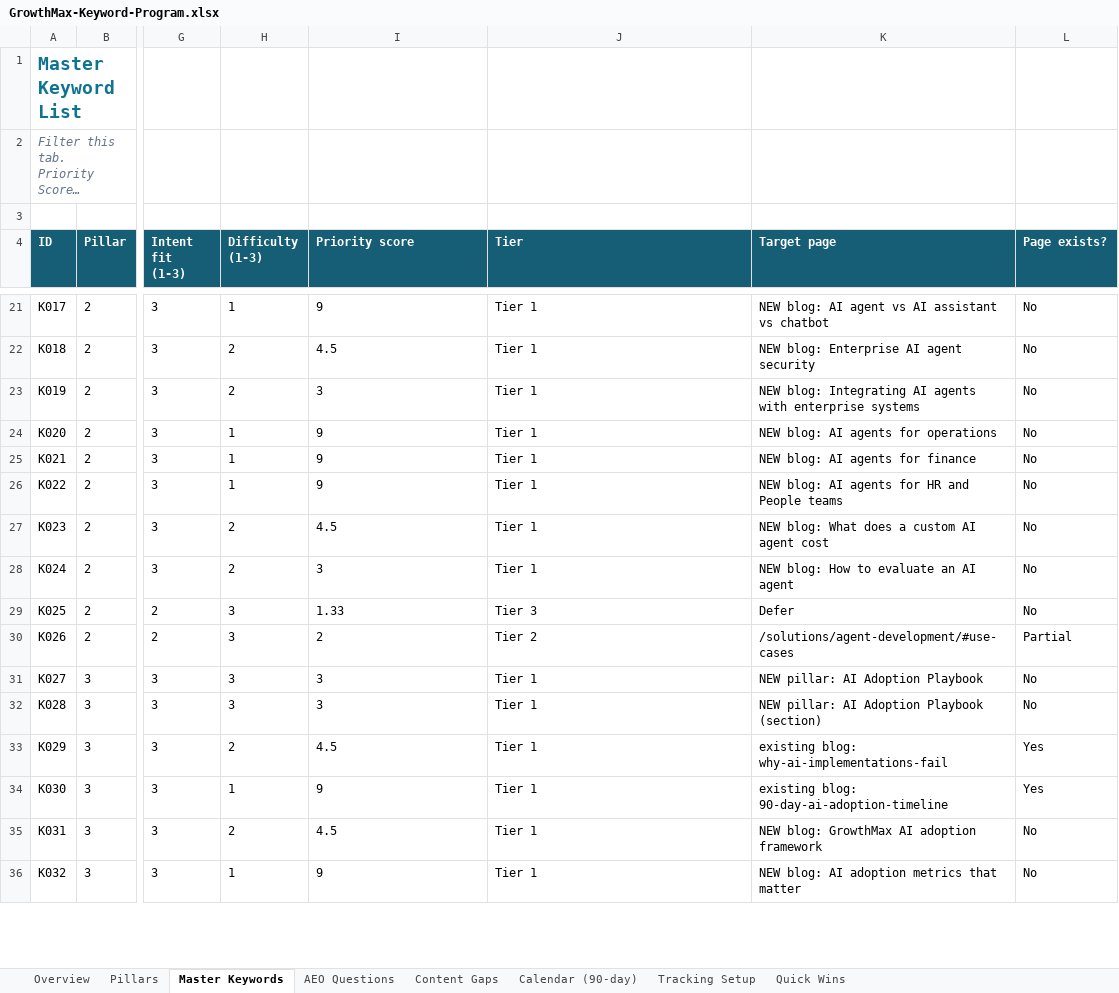
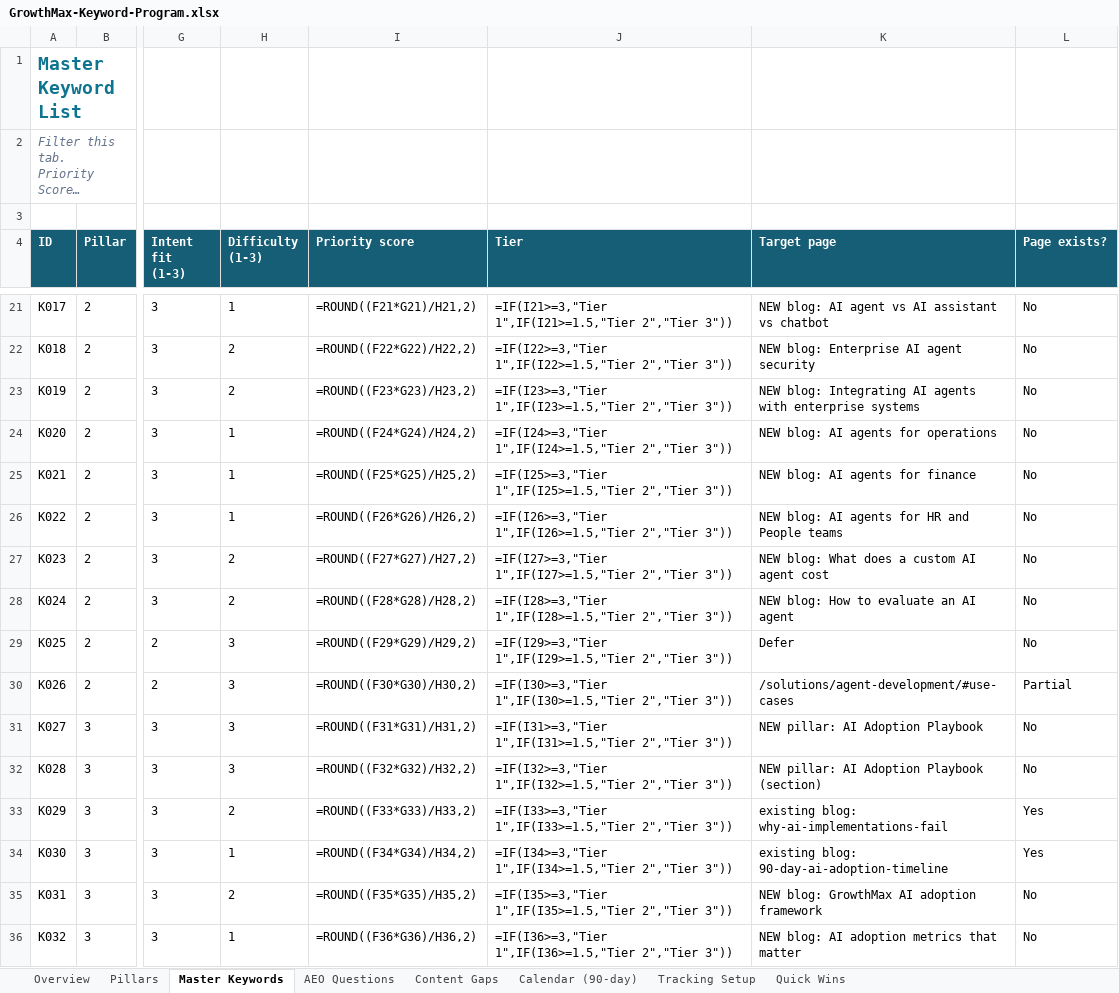
Before and after one commit to growthmaxinc/growthmaxweb, an Excel workbook: GrowthMax-Keyword-Program.xlsx, sheet Master Keywords, drawn as a sheet; only a part is shown, gaps mark what is left out; long unchanged cells end in …; values as stored, in another font and other column widths than the file's, no borders; formulas without a stored value are shown as written; conditional formats not drawn; the diff covers the shown part only; the diff names each change by its address in the sheet, - before the commit and + after, or states it on an @@ line.

```diff
--- a/GrowthMax-Keyword-Program.xlsx (sheet Master Keywords)
+++ b/GrowthMax-Keyword-Program.xlsx (sheet Master Keywords)
-I21 (Priority score): 9
+I21 (Priority score): =ROUND((F21*G21)/H21,2)
-J21 (Tier): Tier 1
+J21 (Tier): =IF(I21>=3,"Tier 1",IF(I21>=1.5,"Tier 2","Tier 3"))
-I22 (Priority score): 4.5
+I22 (Priority score): =ROUND((F22*G22)/H22,2)
-J22 (Tier): Tier 1
+J22 (Tier): =IF(I22>=3,"Tier 1",IF(I22>=1.5,"Tier 2","Tier 3"))
-I23 (Priority score): 3
+I23 (Priority score): =ROUND((F23*G23)/H23,2)
-J23 (Tier): Tier 1
+J23 (Tier): =IF(I23>=3,"Tier 1",IF(I23>=1.5,"Tier 2","Tier 3"))
-I24 (Priority score): 9
+I24 (Priority score): =ROUND((F24*G24)/H24,2)
-J24 (Tier): Tier 1
+J24 (Tier): =IF(I24>=3,"Tier 1",IF(I24>=1.5,"Tier 2","Tier 3"))
-I25 (Priority score): 9
+I25 (Priority score): =ROUND((F25*G25)/H25,2)
-J25 (Tier): Tier 1
+J25 (Tier): =IF(I25>=3,"Tier 1",IF(I25>=1.5,"Tier 2","Tier 3"))
-I26 (Priority score): 9
+I26 (Priority score): =ROUND((F26*G26)/H26,2)
-J26 (Tier): Tier 1
+J26 (Tier): =IF(I26>=3,"Tier 1",IF(I26>=1.5,"Tier 2","Tier 3"))
-I27 (Priority score): 4.5
+I27 (Priority score): =ROUND((F27*G27)/H27,2)
-J27 (Tier): Tier 1
+J27 (Tier): =IF(I27>=3,"Tier 1",IF(I27>=1.5,"Tier 2","Tier 3"))
-I28 (Priority score): 3
+I28 (Priority score): =ROUND((F28*G28)/H28,2)
-J28 (Tier): Tier 1
+J28 (Tier): =IF(I28>=3,"Tier 1",IF(I28>=1.5,"Tier 2","Tier 3"))
-I29 (Priority score): 1.33
+I29 (Priority score): =ROUND((F29*G29)/H29,2)
-J29 (Tier): Tier 3
+J29 (Tier): =IF(I29>=3,"Tier 1",IF(I29>=1.5,"Tier 2","Tier 3"))
-I30 (Priority score): 2
+I30 (Priority score): =ROUND((F30*G30)/H30,2)
-J30 (Tier): Tier 2
+J30 (Tier): =IF(I30>=3,"Tier 1",IF(I30>=1.5,"Tier 2","Tier 3"))
-I31 (Priority score): 3
+I31 (Priority score): =ROUND((F31*G31)/H31,2)
-J31 (Tier): Tier 1
+J31 (Tier): =IF(I31>=3,"Tier 1",IF(I31>=1.5,"Tier 2","Tier 3"))
-I32 (Priority score): 3
+I32 (Priority score): =ROUND((F32*G32)/H32,2)
-J32 (Tier): Tier 1
+J32 (Tier): =IF(I32>=3,"Tier 1",IF(I32>=1.5,"Tier 2","Tier 3"))
-I33 (Priority score): 4.5
+I33 (Priority score): =ROUND((F33*G33)/H33,2)
-J33 (Tier): Tier 1
+J33 (Tier): =IF(I33>=3,"Tier 1",IF(I33>=1.5,"Tier 2","Tier 3"))
-I34 (Priority score): 9
+I34 (Priority score): =ROUND((F34*G34)/H34,2)
-J34 (Tier): Tier 1
+J34 (Tier): =IF(I34>=3,"Tier 1",IF(I34>=1.5,"Tier 2","Tier 3"))
-I35 (Priority score): 4.5
+I35 (Priority score): =ROUND((F35*G35)/H35,2)
-J35 (Tier): Tier 1
+J35 (Tier): =IF(I35>=3,"Tier 1",IF(I35>=1.5,"Tier 2","Tier 3"))
-I36 (Priority score): 9
+I36 (Priority score): =ROUND((F36*G36)/H36,2)
-J36 (Tier): Tier 1
+J36 (Tier): =IF(I36>=3,"Tier 1",IF(I36>=1.5,"Tier 2","Tier 3"))
```
Also changed, not shown: 78 edited cells elsewhere in this sheet, sheet Tracking Setup, sheet Calendar (90-day), sheet Overview, 2 other files.
